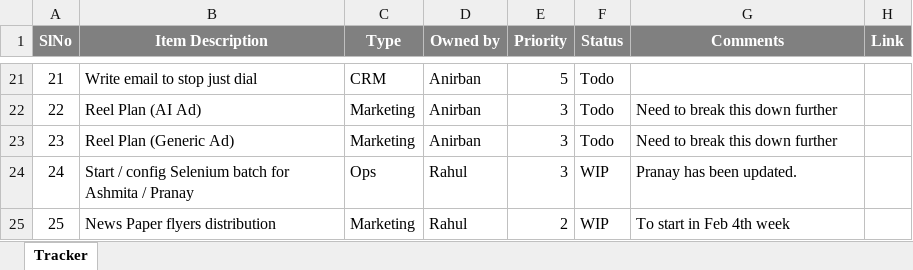
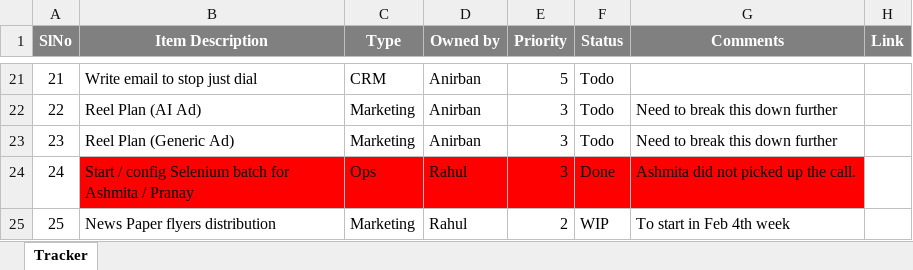
Before and after one commit to anodiamadm/Docs, an Excel workbook: Offline/BusinessManagement/DailyStatusTracker.xlsx, sheet Tracker, drawn as a sheet; only a part is shown, gaps mark what is left out; values as stored, in another font and other column widths than the file's, no borders; the diff names each change by its address in the sheet, - before the commit and + after, or states it on an @@ line.

Commit message:
Daily Status Tracker Checked in
Daily Status Tracker Checked in

```diff
--- a/Offline/BusinessManagement/DailyStatusTracker.xlsx (sheet Tracker)
+++ b/Offline/BusinessManagement/DailyStatusTracker.xlsx (sheet Tracker)
-B24:G24 fill: none
+B24:G24 fill: #FF0000
-F24 (Status): WIP
+F24 (Status): Done
-G24 (Comments): Pranay has been updated.
+G24 (Comments): Ashmita did not picked up the call.
```
Also changed, not shown: 1 other file.
